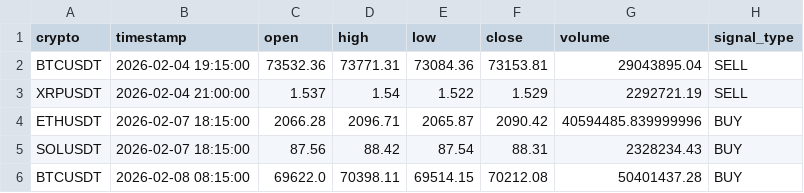
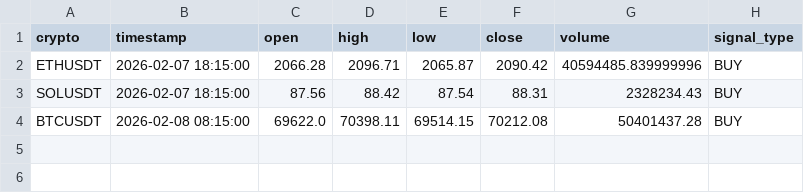
Before and after one commit to asusrog1650/automation_run_15mins, a CSV file: last_signals.csv, drawn as a sheet.

```diff
--- a/last_signals.csv
+++ b/last_signals.csv
@@ -1,4 +1,2 @@
 crypto,timestamp,open,high,low,close,volume,signal_type
-BTCUSDT,2026-02-04 19:15:00,73532.36,73771.31,73084.36,73153.81,29043895.04,SELL
-XRPUSDT,2026-02-04 21:00:00,1.537,1.54,1.522,1.529,2292721.19,SELL
 ETHUSDT,2026-02-07 18:15:00,2066.28,2096.71,2065.87,2090.42,40594485.839999996,BUY
```
